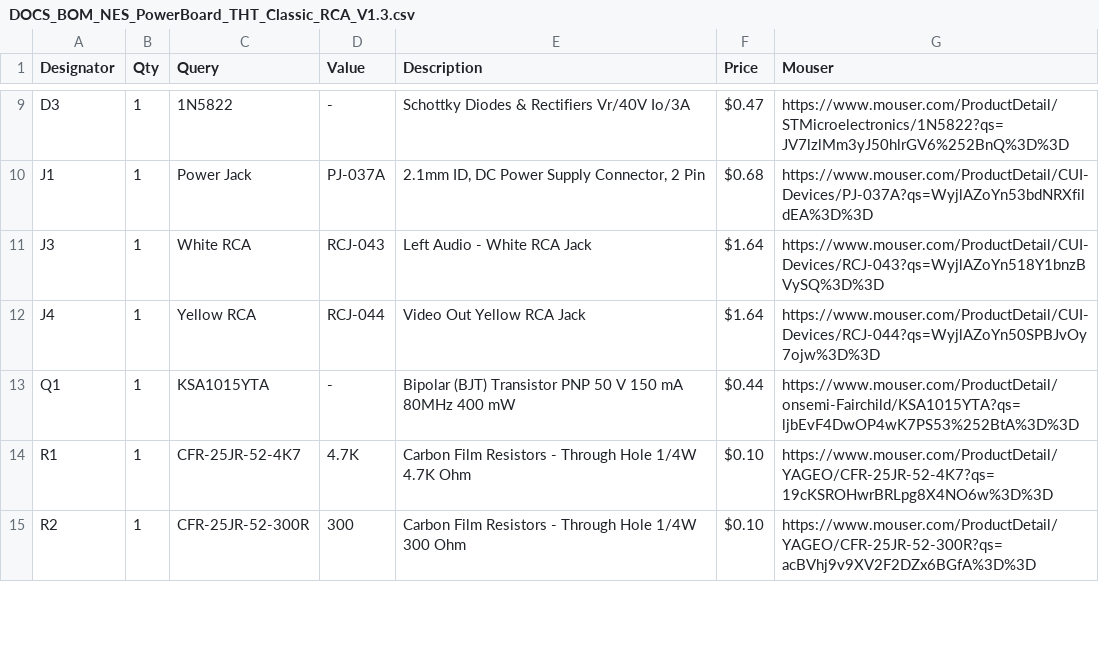
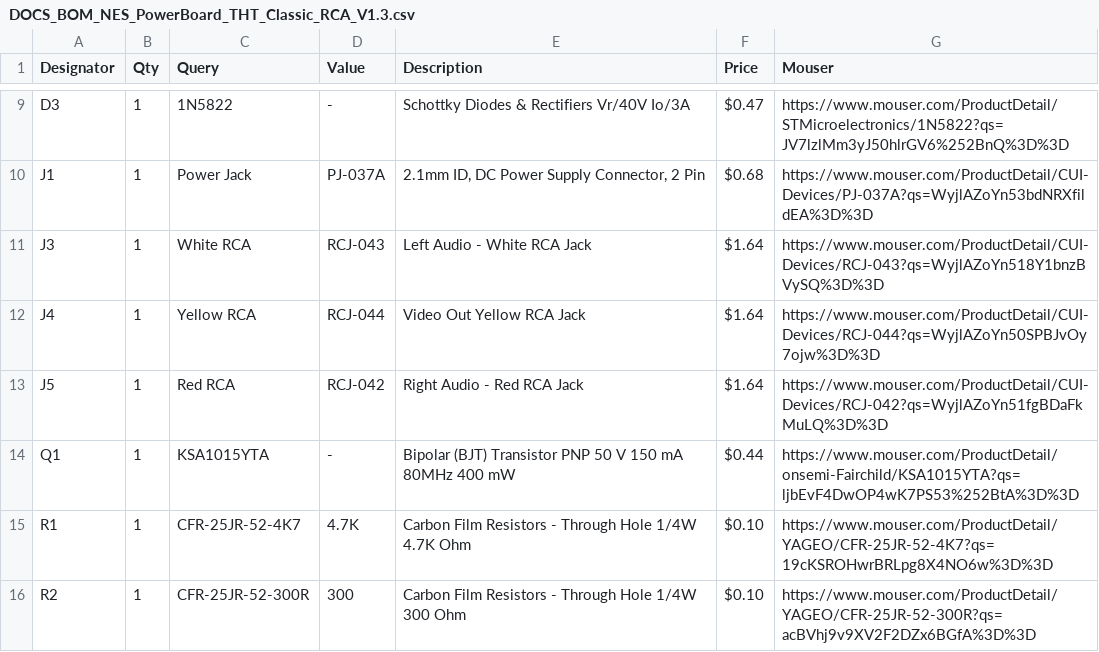
Before and after one commit to ShawMerlin/NES-Power-Module-Redesign, a CSV file: Classic RCA DIY THT Edition/DOCS_BOM_NES_PowerBoard_THT_Classic_RCA_V1.3.csv, drawn as a sheet; only a part is shown, gaps mark what is left out.

Commit message:
Update DOCS_BOM_NES_PowerBoard_THT_Classic_RCA_V1.3.csv

```diff
--- a/Classic RCA DIY THT Edition/DOCS_BOM_NES_PowerBoard_THT_Classic_RCA_V1.3.csv
+++ b/Classic RCA DIY THT Edition/DOCS_BOM_NES_PowerBoard_THT_Classic_RCA_V1.3.csv
@@ -12,2 +12,3 @@ J3,1,White RCA,"RCJ-043	",Left Audio - White RCA Jack, $1.64 ,https://www.mouser
 J4,1,Yellow RCA,"RCJ-044	",Video Out Yellow RCA Jack, $1.64 ,https://www.mouser.com/ProductDetail/CUI-Devices/RCJ-044?qs=WyjlAZoYn50SPBJvOy7ojw%3D%3D
+J5,1,Red RCA, "RCJ-042	",Right Audio - Red RCA Jack, $1.64 ,https://www.mouser.com/ProductDetail/CUI-Devices/RCJ-042?qs=WyjlAZoYn51fgBDaFkMuLQ%3D%3D
 Q1,1,KSA1015YTA,-,"Bipolar (BJT) Transistor PNP 50 V 150 mA 80MHz 400 mW	", $0.44 ,https://www.mouser.com/ProductDetail/onsemi-Fairchild/KSA1015YTA?qs=ljbEvF4DwOP4wK7PS53%252BtA%3D%3D
```
